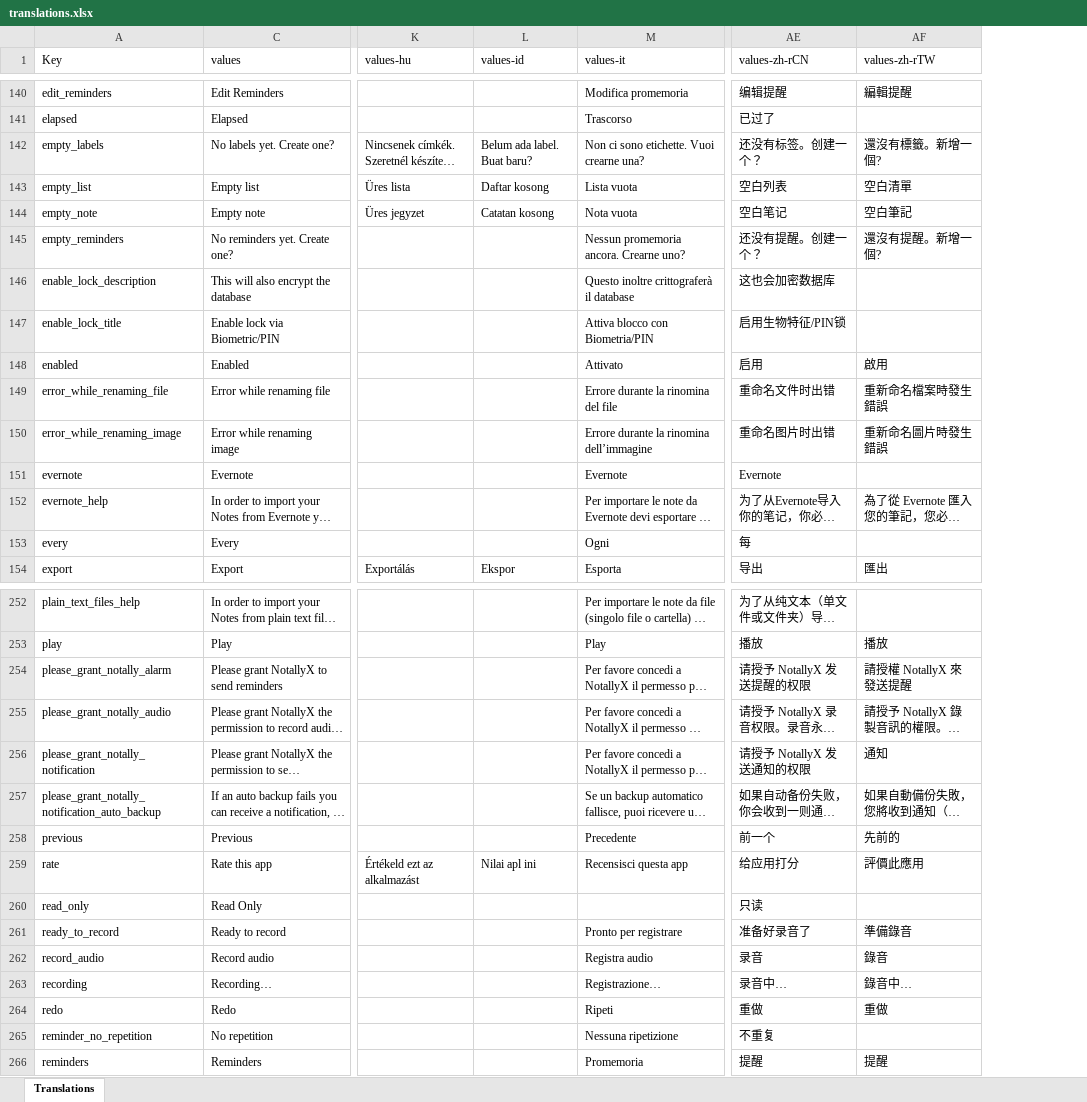
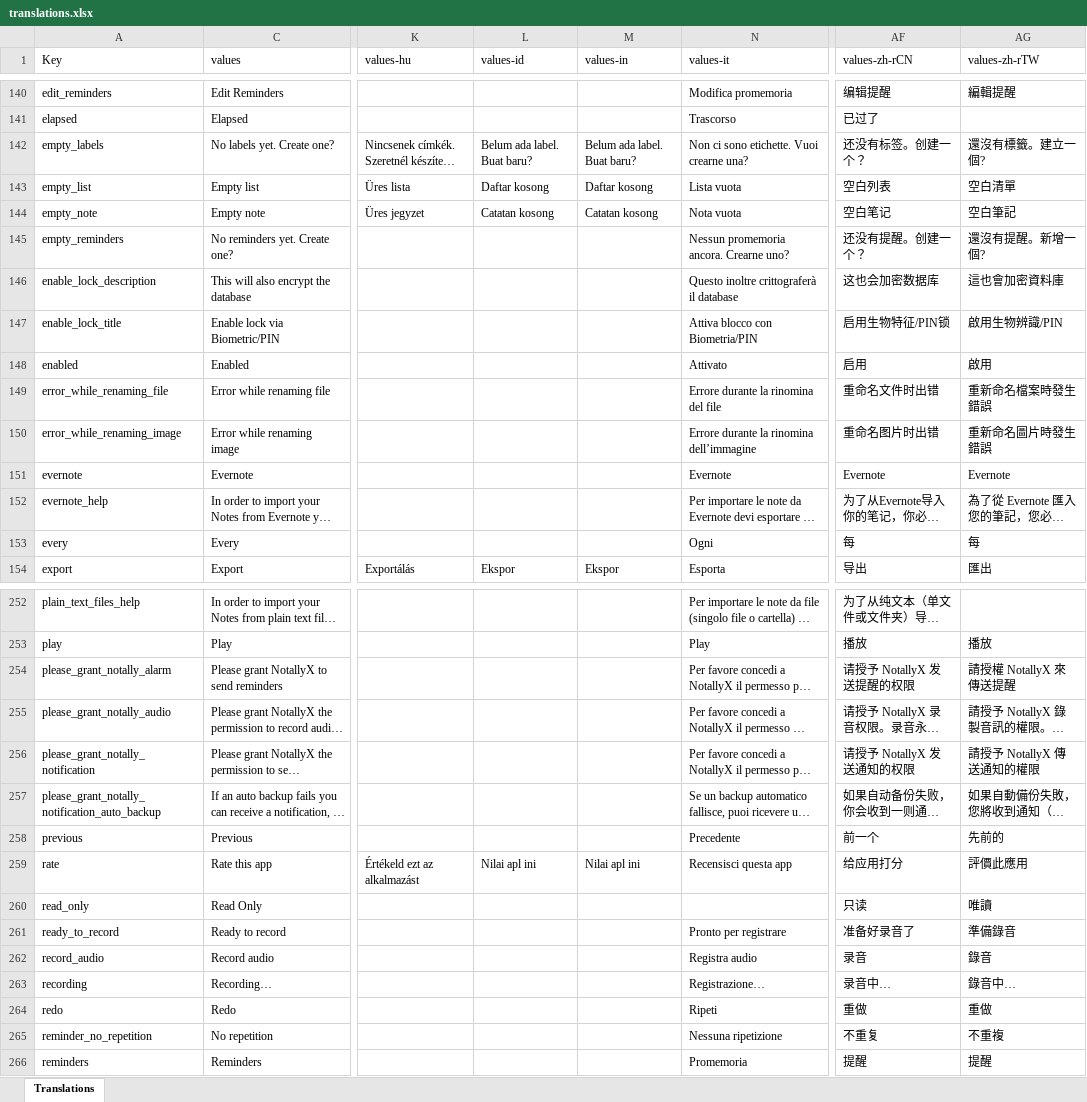
Before and after one commit to PhilKes/NotallyX, an Excel workbook: app/translations.xlsx, sheet Translations, drawn as a sheet; only a part is shown, gaps mark what is left out; long unchanged cells end in …; values as stored, in another font and other column widths than the file's, no cell formats; charts and pictures not drawn; addresses are those after the commit; the diff covers the shown part only; the diff names each change by its address in the sheet, - before the commit and + after, or states it on an @@ line.

```diff
--- a/app/translations.xlsx (sheet Translations)
+++ b/app/translations.xlsx (sheet Translations)
+column M (values-in), rows 142-154: Belum ada label. Buat baru? | Daftar kosong | Catatan kosong |  |  |  |  |  |  |  |  |  | Ekspor; row 259: Nilai apl ini
-AG142 (values-zh-rTW): 還沒有標籤。新增一個?
+AG142 (values-zh-rTW): 還沒有標籤。建立一個?
-AG146 (values-zh-rTW): (empty)
+AG146 (values-zh-rTW): 這也會加密資料庫
-AG147 (values-zh-rTW): (empty)
+AG147 (values-zh-rTW): 啟用生物辨識/PIN
-AG151 (values-zh-rTW): (empty)
+AG151 (values-zh-rTW): Evernote
-AG153 (values-zh-rTW): (empty)
+AG153 (values-zh-rTW): 每
-AG254 (values-zh-rTW): 請授權 NotallyX 來發送提醒
+AG254 (values-zh-rTW): 請授權 NotallyX 來傳送提醒
-AG256 (values-zh-rTW): 通知
+AG256 (values-zh-rTW): 請授予 NotallyX 傳送通知的權限
-AG260 (values-zh-rTW): (empty)
+AG260 (values-zh-rTW): 唯讀
-AG265 (values-zh-rTW): (empty)
+AG265 (values-zh-rTW): 不重複
```
Also changed, not shown: 32 edited cells elsewhere in this sheet, cell formats, 1 other file.
